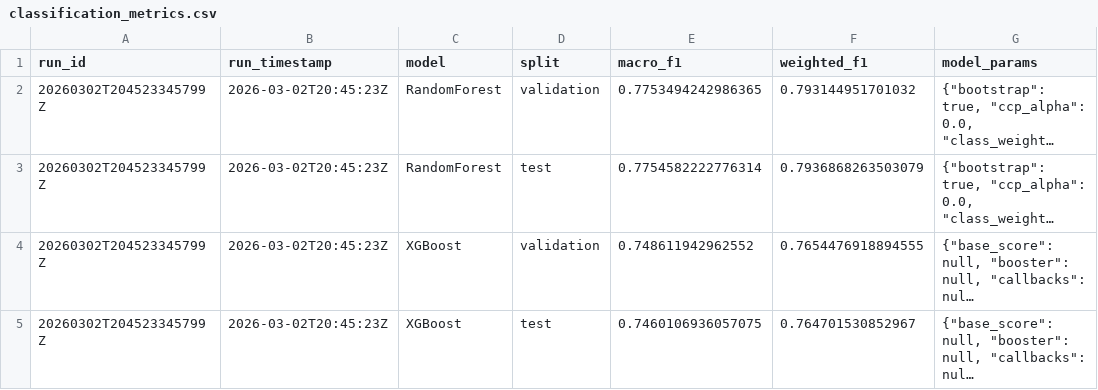
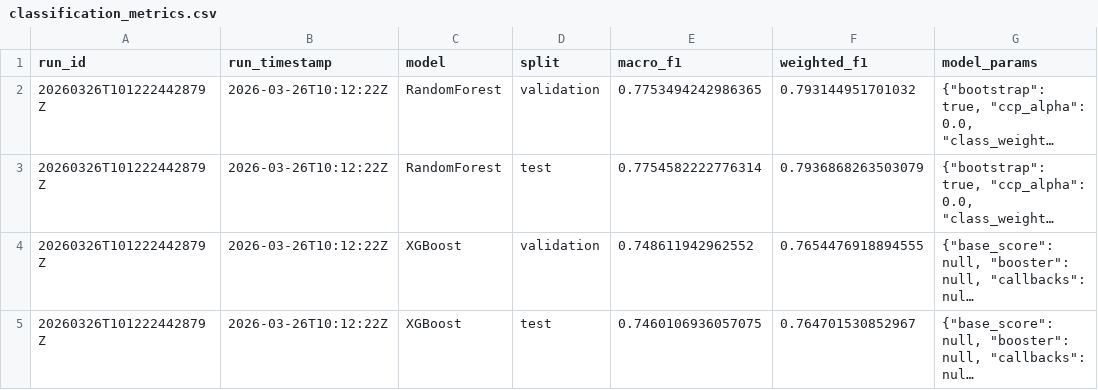
Before and after one commit to Zokster9/F1-Strategy-Analyses, a CSV file: results/classification/classification_metrics.csv, drawn as a sheet; long unchanged cells end in …; the diff names each change by its address in the sheet, - before the commit and + after, or states it on an @@ line.

```diff
--- a/results/classification/classification_metrics.csv
+++ b/results/classification/classification_metrics.csv
-A2:A5 (run_id): 20260302T204523345799Z
+A2:A5 (run_id): 20260326T101222442879Z
-B2:B5 (run_timestamp): 2026-03-02T20:45:23Z
+B2:B5 (run_timestamp): 2026-03-26T10:12:22Z
```
Also changed, not shown: results/clustering/clustering_metrics.csv, 7 other files.
